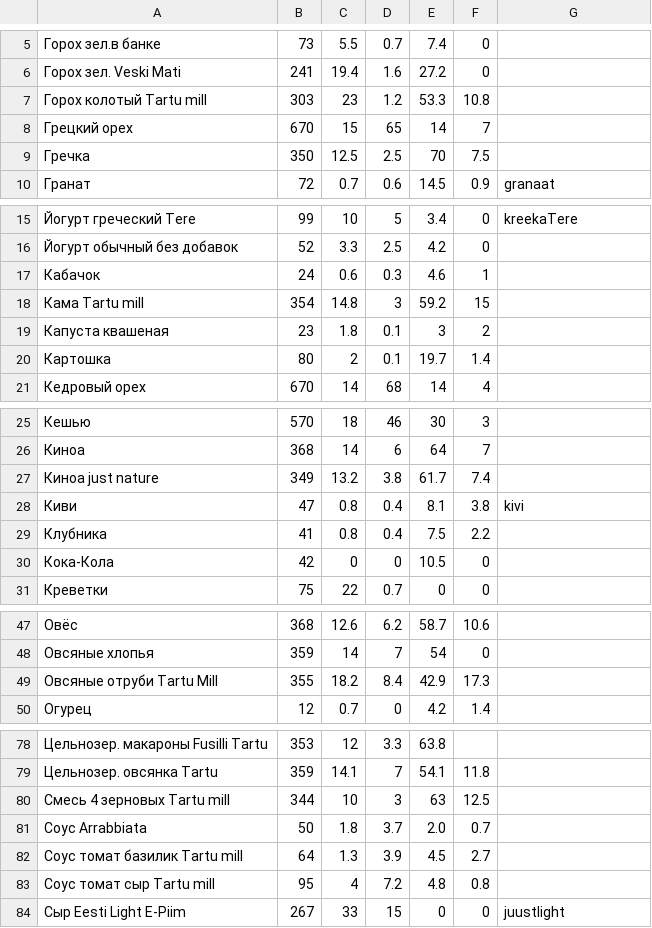
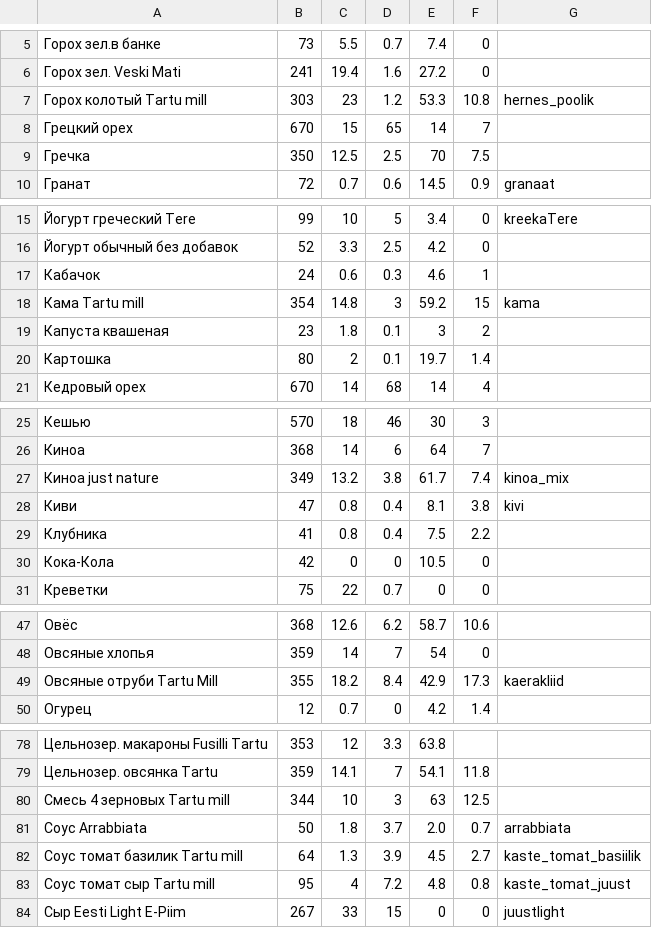
Before and after one commit to ml-astro/nutrition, a CSV file: data.csv, drawn as a sheet; only a part is shown, gaps mark what is left out; the diff covers the shown part only.

```diff
--- a/data.csv
+++ b/data.csv
@@ -6,3 +6,3 @@
 Горох зел. Veski Mati,241,19.4,1.6,27.2,0
-Горох колотый Tartu mill,303,23,1.2,53.3,10.8
+Горох колотый Tartu mill,303,23,1.2,53.3,10.8,hernes_poolik
 Грецкий орех,670,15,65,14,7
@@ -17,3 +17,3 @@
 Кабачок,24,0.6,0.3,4.6,1
-Кама Tartu mill,354,14.8,3,59.2,15
+Кама Tartu mill,354,14.8,3,59.2,15,kama
 Капуста квашеная,23,1.8,0.1,3,2
@@ -26,3 +26,3 @@
 Киноа,368,14,6,64,7
-Киноа just nature,349,13.2,3.8,61.7,7.4
+Киноа just nature,349,13.2,3.8,61.7,7.4,kinoa_mix
 Киви,47,0.8,0.4,8.1,3.8,kivi
@@ -48,3 +48,3 @@
 Овсяные хлопья,359,14,7,54,0
-Овсяные отруби Tartu Mill,355,18.2,8.4,42.9,17.3
+Овсяные отруби Tartu Mill,355,18.2,8.4,42.9,17.3,kaerakliid
 Огурец,12,0.7,0,4.2,1.4
@@ -80,5 +80,5 @@
 Смесь 4 зерновых Tartu mill,344,10,3,63,12.5
-Соус Arrabbiata,50,1.8,3.7,2.0,0.7
-Соус томат базилик Tartu mill,64,1.3,3.9,4.5,2.7
-Соус томат сыр Tartu mill,95,4,7.2,4.8,0.8
+Соус Arrabbiata,50,1.8,3.7,2.0,0.7,arrabbiata
+Соус томат базилик Tartu mill,64,1.3,3.9,4.5,2.7,kaste_tomat_basiilik
+Соус томат сыр Tartu mill,95,4,7.2,4.8,0.8,kaste_tomat_juust
 Сыр Eesti Light E-Piim,267,33,15,0,0,juustlight
```
Also changed, not shown: 3 edited cells elsewhere in this file, 39 other files.
